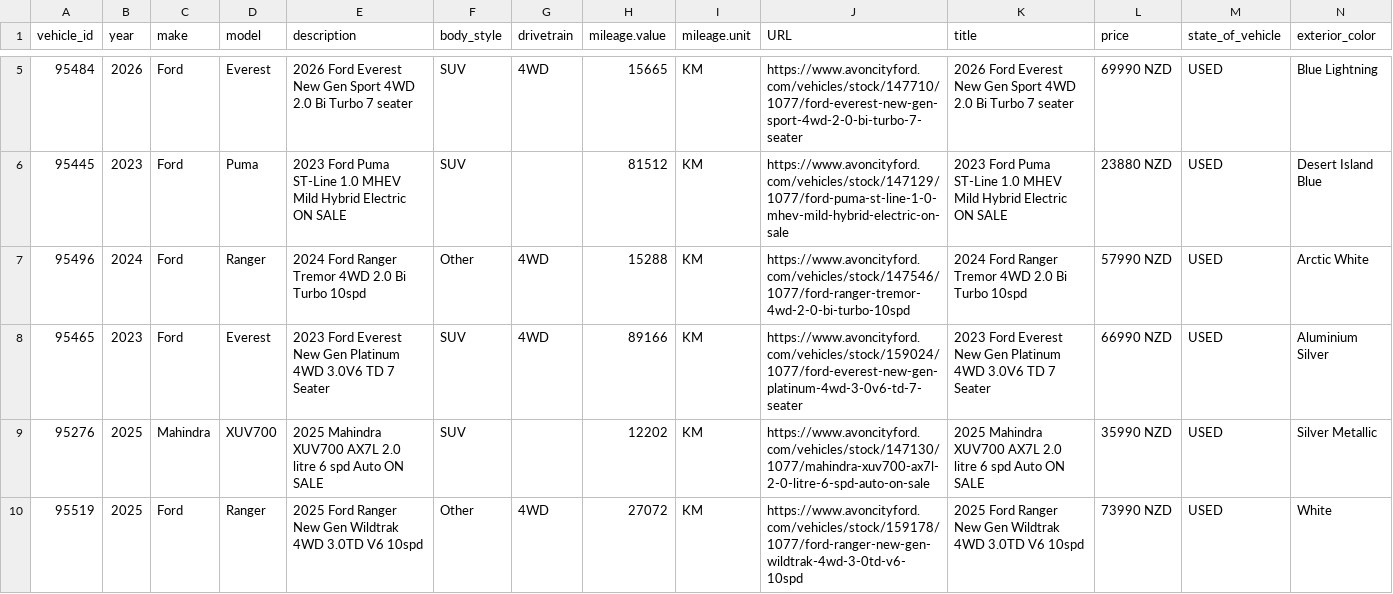
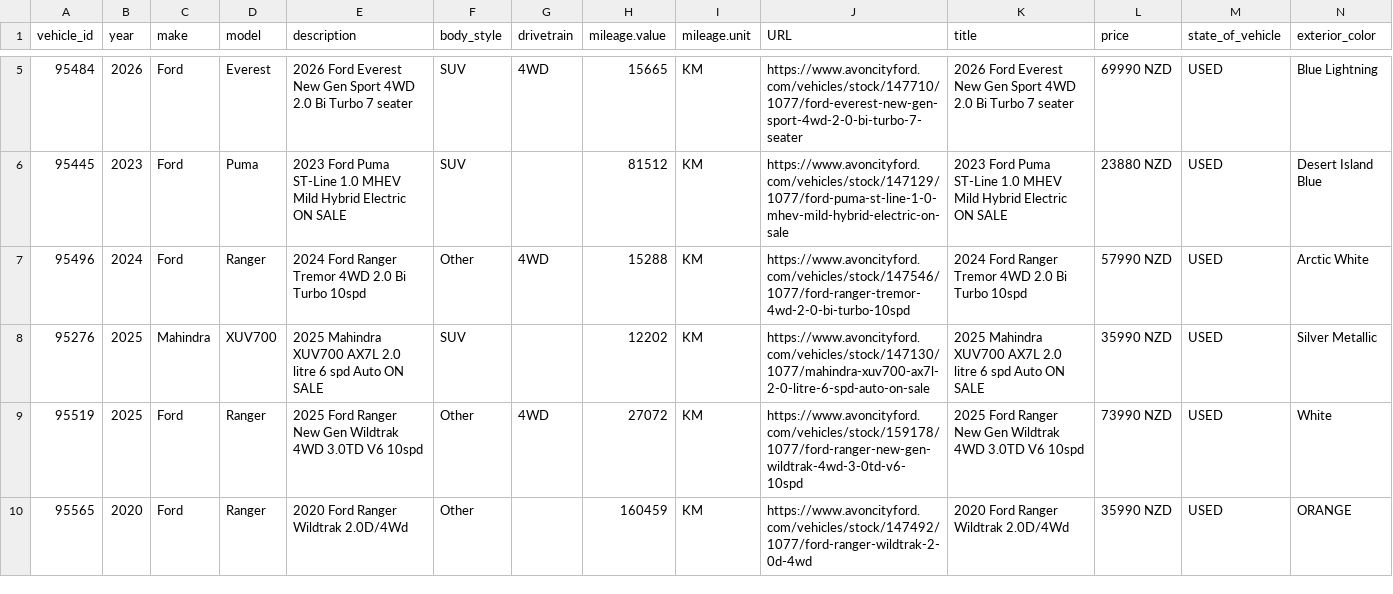
Before and after one commit to AshAcf/acf-meta-feed, a CSV file: public/yard-13928-used.csv, drawn as a sheet; only a part is shown, gaps mark what is left out; the shorter side is filled out with more unchanged rows; rows hold the shown columns only; the diff names each change by its address in the sheet, - before the commit and + after, or states it on an @@ line.

```diff
--- a/public/yard-13928-used.csv
+++ b/public/yard-13928-used.csv
-row 8: 95465 | 2023 | Ford | Everest | 2023 Ford Everest New Gen Platinum 4WD 3.0V6 TD 7 Seater | SUV | 4WD | 89166 | KM | https://www.avoncityford.com/vehicles/stock/159024/1077/ford-everest-new-gen-platinum-4wd-3-0v6-td-7-seater | 2023 Ford Everest New Gen Platinum 4WD 3.0V6 TD 7 Seater | 66990 NZD | USED | Aluminium Silver
```
Also changed, not shown: public/all-yards-meta-feed.csv, public/yard-13929-demo.csv, 22 other files.
